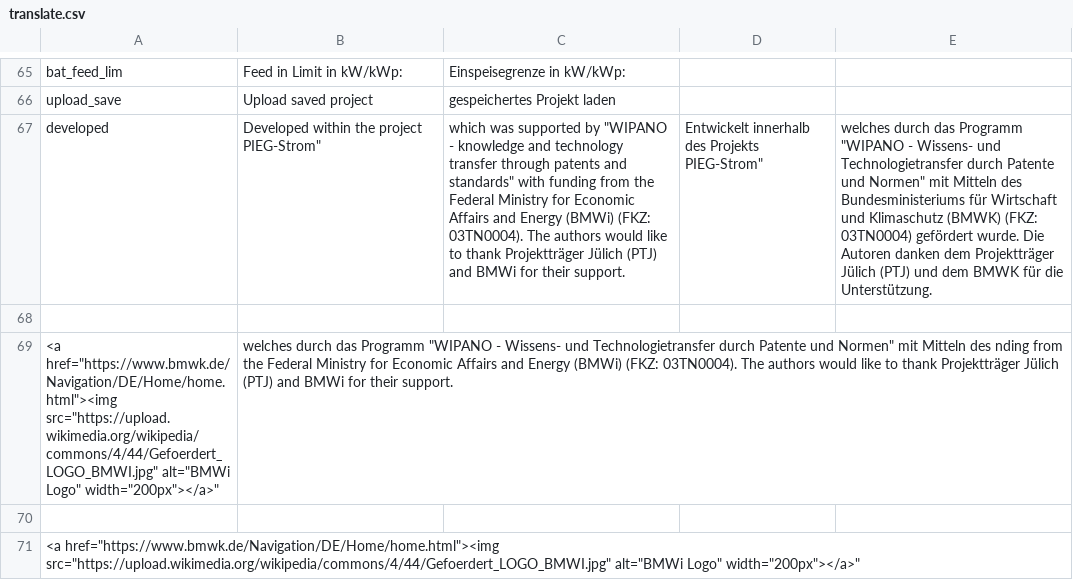
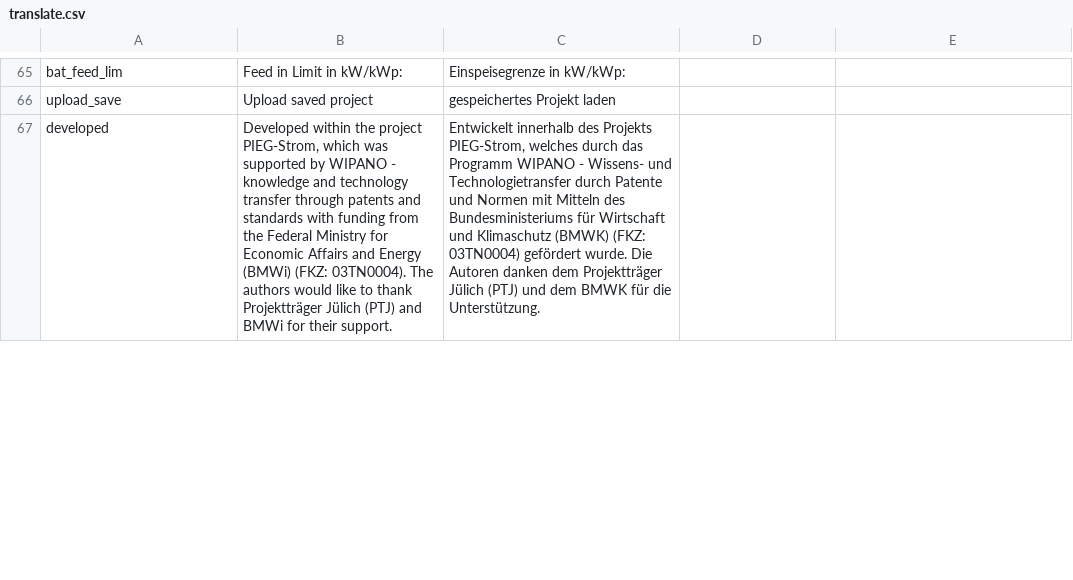
Before and after one commit to ttjaden/vdi4657.app, a CSV file: src/data/translate.csv, drawn as a sheet; only a part is shown, gaps mark what is left out; removed rows and columns are numbered as before the commit, all else as after; the diff covers the shown part only; the diff names each change by its address in the sheet, - before the commit and + after, or states it on an @@ line.

Commit message:
style app to VDI colors and logo

```diff
--- a/src/data/translate.csv
+++ b/src/data/translate.csv
-row 67: developed | Developed within the project PIEG-Strom" | which was supported by "WIPANO - knowledge and technology transfer through patents and standards" with funding from the Federal Ministry for Economic Affairs and Energy (BMWi) (FKZ: 03TN0004). The authors would like to thank Projektträger Jülich (PTJ) and BMWi for their support. | Entwickelt innerhalb des Projekts PIEG-Strom" | welches durch das Programm "WIPANO - Wissens- und Technologietransfer durch Patente und Normen" mit Mitteln des Bundesministeriums für Wirtschaft und Klimaschutz (BMWK) (FKZ: 03TN0004) gefördert wurde. Die Autoren danken dem Projektträger Jülich (PTJ) und dem BMWK für die Unterstützung.
-row 67: (empty)
+row 67: developed | Developed within the project PIEG-Strom, which was supported by WIPANO - knowledge and technology transfer through patents and standards with funding from the Federal Ministry for Economic Affairs and Energy (BMWi) (FKZ: 03TN0004). The authors would like to thank Projektträger Jülich (PTJ) and BMWi for their support. | Entwickelt innerhalb des Projekts PIEG-Strom, welches durch das Programm WIPANO - Wissens- und Technologietransfer durch Patente und Normen mit Mitteln des Bundesministeriums für Wirtschaft und Klimaschutz (BMWK) (FKZ: 03TN0004) gefördert wurde. Die Autoren danken dem Projektträger Jülich (PTJ) und dem BMWK für die Unterstützung.
-row 69: <a href="https://www.bmwk.de/Navigation/DE/Home/home.html"><img src="https://upload.wikimedia.org/wikipedia/commons/4/44/Gefoerdert_LOGO_BMWI.jpg" alt="BMWi Logo" width="200px"></a>" | welches durch das Programm "WIPANO - Wissens- und Technologietransfer durch Patente und Normen" mit Mitteln des nding from the Federal Ministry for Economic Affairs and Energy (BMWi) (FKZ: 03TN0004). The authors would like to thank Projektträger Jülich (PTJ) and BMWi for their support.
-row 70: (empty)
-row 71: <a href="https://www.bmwk.de/Navigation/DE/Home/home.html"><img src="https://upload.wikimedia.org/wikipedia/commons/4/44/Gefoerdert_LOGO_BMWI.jpg" alt="BMWi Logo" width="200px"></a>"
```
Also changed, not shown: 3 added rows, 7 removed rows and 7 edited cells elsewhere in this file, 7 other files.
